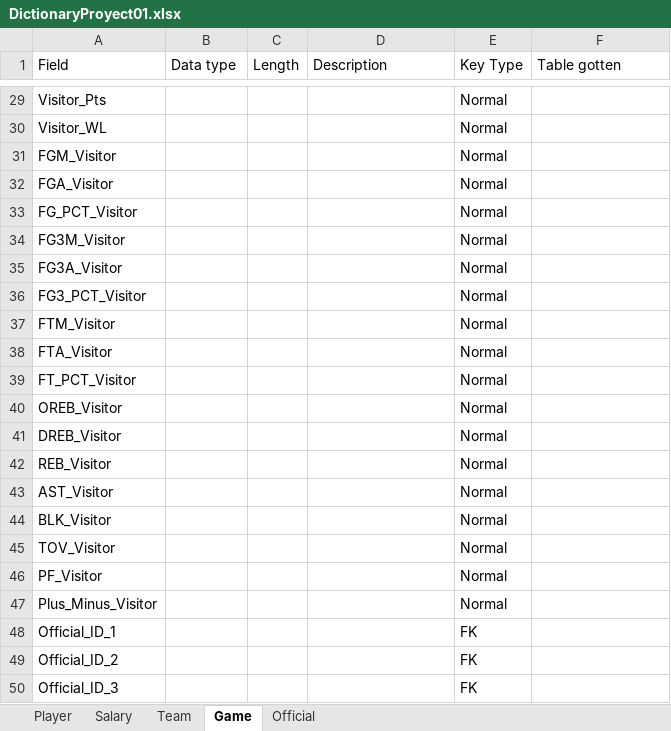
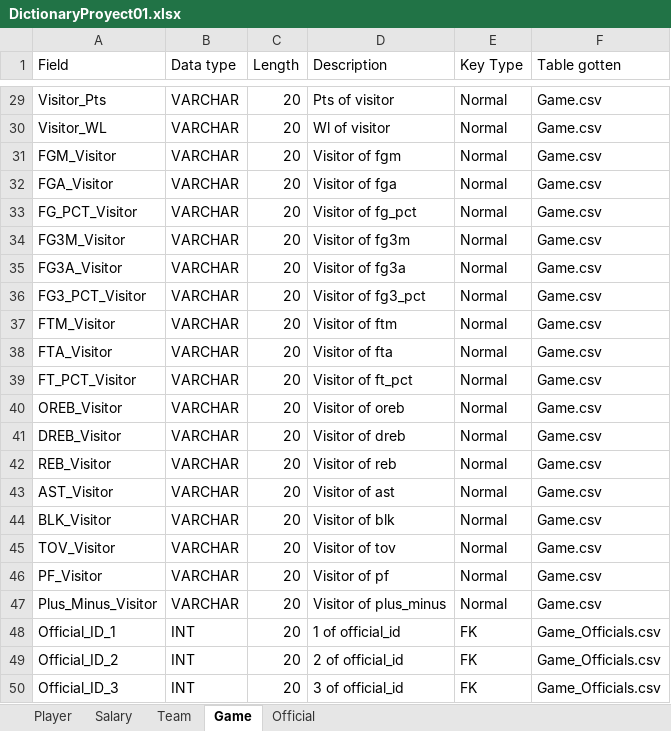
Before and after one commit to elpatron2211/BasedeDatosProyecto1, an Excel workbook: Others/DictionaryProyect01.xlsx, sheet Game, drawn as a sheet; only a part is shown, gaps mark what is left out; values as stored, in another font and other column widths than the file's, no borders; the diff covers the shown part only; the diff names each change by its address in the sheet, - before the commit and + after, or states it on an @@ line.

```diff
--- a/Others/DictionaryProyect01.xlsx (sheet Game)
+++ b/Others/DictionaryProyect01.xlsx (sheet Game)
-B29:B47 (Data type): (empty)
+B29:B47 (Data type): VARCHAR
-C29:C50 (Length): (empty)
+C29:C50 (Length): 20
-D29 (Description): (empty)
+D29 (Description): Pts of visitor
-F29:F47 (Table gotten): (empty)
+F29:F47 (Table gotten): Game.csv
-D30 (Description): (empty)
+D30 (Description): Wl of visitor
-D31 (Description): (empty)
+D31 (Description): Visitor of fgm
-D32 (Description): (empty)
+D32 (Description): Visitor of fga
-D33 (Description): (empty)
+D33 (Description): Visitor of fg_pct
-D34 (Description): (empty)
+D34 (Description): Visitor of fg3m
-D35 (Description): (empty)
+D35 (Description): Visitor of fg3a
-D36 (Description): (empty)
+D36 (Description): Visitor of fg3_pct
-D37 (Description): (empty)
+D37 (Description): Visitor of ftm
-D38 (Description): (empty)
+D38 (Description): Visitor of fta
-D39 (Description): (empty)
+D39 (Description): Visitor of ft_pct
-D40 (Description): (empty)
+D40 (Description): Visitor of oreb
-D41 (Description): (empty)
+D41 (Description): Visitor of dreb
-D42 (Description): (empty)
+D42 (Description): Visitor of reb
-D43 (Description): (empty)
+D43 (Description): Visitor of ast
-D44 (Description): (empty)
+D44 (Description): Visitor of blk
-D45 (Description): (empty)
+D45 (Description): Visitor of tov
-D46 (Description): (empty)
+D46 (Description): Visitor of pf
-D47 (Description): (empty)
+D47 (Description): Visitor of plus_minus
-B48:B50 (Data type): (empty)
+B48:B50 (Data type): INT
-D48 (Description): (empty)
+D48 (Description): 1 of official_id
-F48:F50 (Table gotten): (empty)
+F48:F50 (Table gotten): Game_Officials.csv
-D49 (Description): (empty)
+D49 (Description): 2 of official_id
-D50 (Description): (empty)
+D50 (Description): 3 of official_id
```
Also changed, not shown: 108 edited cells elsewhere in this sheet, sheet Team, sheet Official, sheet Salary, sheet Player.
